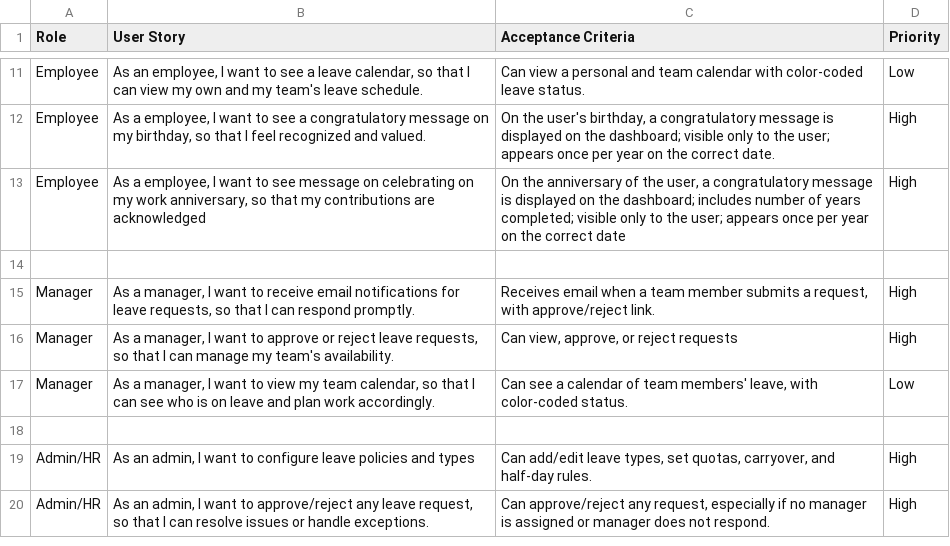
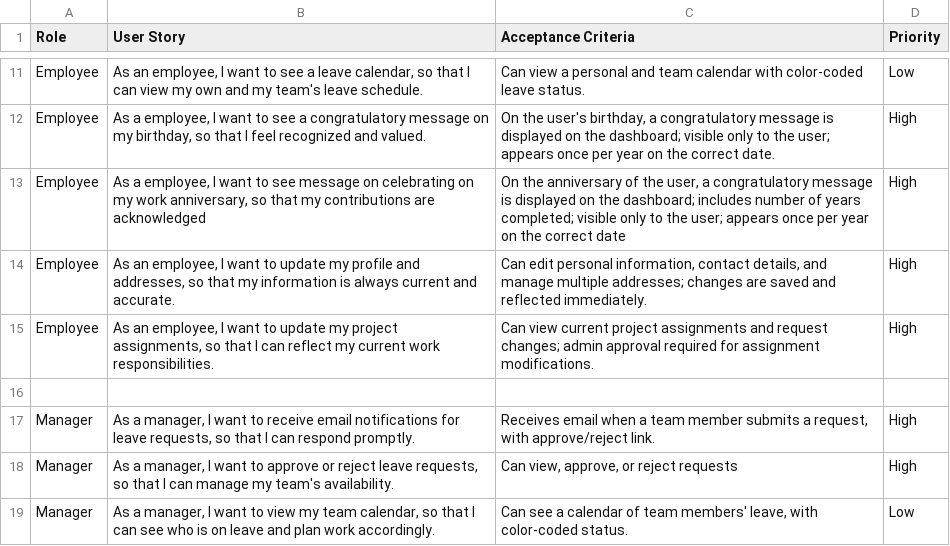
Before and after one commit to thienkq/cp-internal, a CSV file: docs/Leave Request App Backlogs - tasks.csv, drawn as a sheet; only a part is shown, gaps mark what is left out; the shorter side is filled out with more unchanged rows; the diff names each change by its address in the sheet, - before the commit and + after, or states it on an @@ line.

```diff
--- a/docs/Leave Request App Backlogs - tasks.csv
+++ b/docs/Leave Request App Backlogs - tasks.csv
+row 14: Employee | As an employee, I want to update my profile and addresses, so that my information is always current and accurate. | Can edit personal information, contact details, and manage multiple addresses; changes are saved and reflected immediately. | High
+row 15: Employee | As an employee, I want to update my project assignments, so that I can reflect my current work responsibilities. | Can view current project assignments and request changes; admin approval required for assignment modifications. | High
```
Also changed, not shown: 4 other files.
